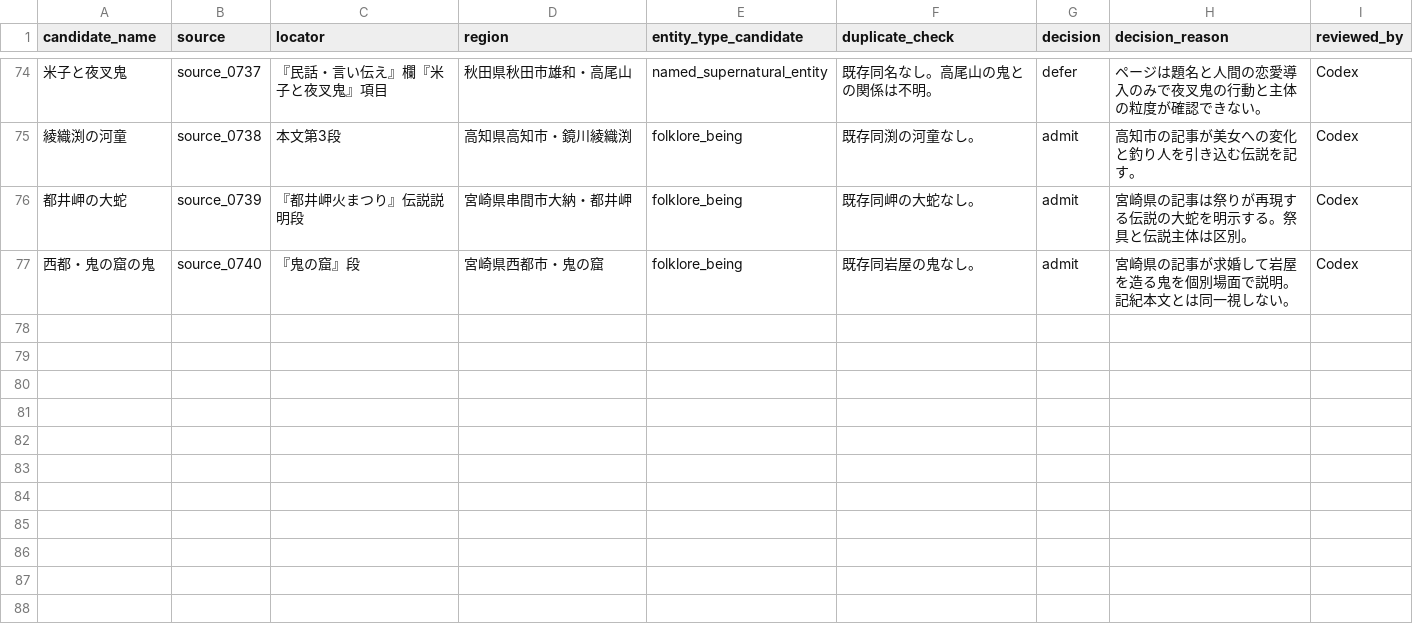
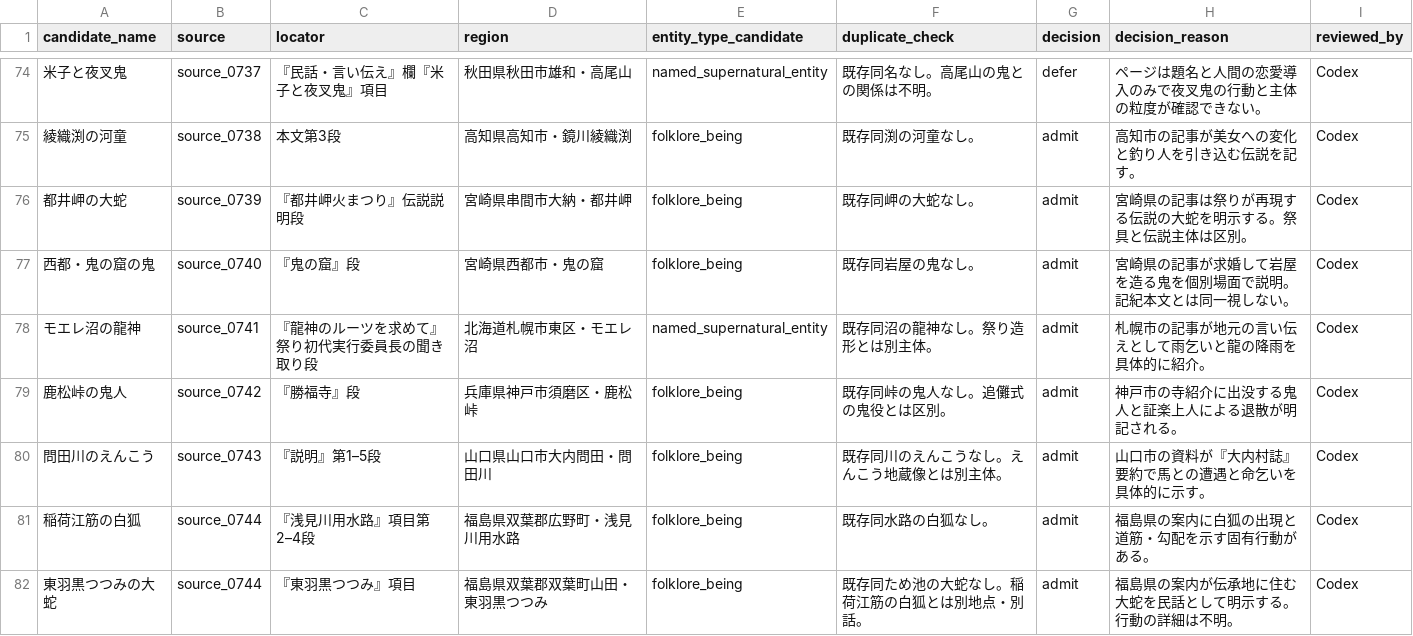
Before and after one commit to Anko-romochi/japan-yokai-index, a CSV file: research/long-run-1000/candidate-queue-1000.csv, drawn as a sheet; only a part is shown, gaps mark what is left out.

Commit message:
Reach 1000 source-linked yokai entities

```diff
--- a/research/long-run-1000/candidate-queue-1000.csv
+++ b/research/long-run-1000/candidate-queue-1000.csv
@@ -77 +77,6 @@ candidate_name,source,locator,region,entity_type_candidate,duplicate_check,decis
 西都・鬼の窟の鬼,source_0740,『鬼の窟』段,宮崎県西都市・鬼の窟,folklore_being,既存同岩屋の鬼なし。,admit,宮崎県の記事が求婚して岩屋を造る鬼を個別場面で説明。記紀本文とは同一視しない。,Codex
+モエレ沼の龍神,source_0741,『龍神のルーツを求めて』祭り初代実行委員長の聞き取り段,北海道札幌市東区・モエレ沼,named_supernatural_entity,既存同沼の龍神なし。祭り造形とは別主体。,admit,札幌市の記事が地元の言い伝えとして雨乞いと龍の降雨を具体的に紹介。,Codex
+鹿松峠の鬼人,source_0742,『勝福寺』段,兵庫県神戸市須磨区・鹿松峠,folklore_being,既存同峠の鬼人なし。追儺式の鬼役とは区別。,admit,神戸市の寺紹介に出没する鬼人と証楽上人による退散が明記される。,Codex
+問田川のえんこう,source_0743,『説明』第1–5段,山口県山口市大内問田・問田川,folklore_being,既存同川のえんこうなし。えんこう地蔵像とは別主体。,admit,山口市の資料が『大内村誌』要約で馬との遭遇と命乞いを具体的に示す。,Codex
+稲荷江筋の白狐,source_0744,『浅見川用水路』項目第2–4段,福島県双葉郡広野町・浅見川用水路,folklore_being,既存同水路の白狐なし。,admit,福島県の案内に白狐の出現と道筋・勾配を示す固有行動がある。,Codex
+東羽黒つつみの大蛇,source_0744,『東羽黒つつみ』項目,福島県双葉郡双葉町山田・東羽黒つつみ,folklore_being,既存同ため池の大蛇なし。稲荷江筋の白狐とは別地点・別話。,admit,福島県の案内が伝承地に住む大蛇を民話として明示する。行動の詳細は不明。,Codex
```
Also changed, not shown: 3 other files.
